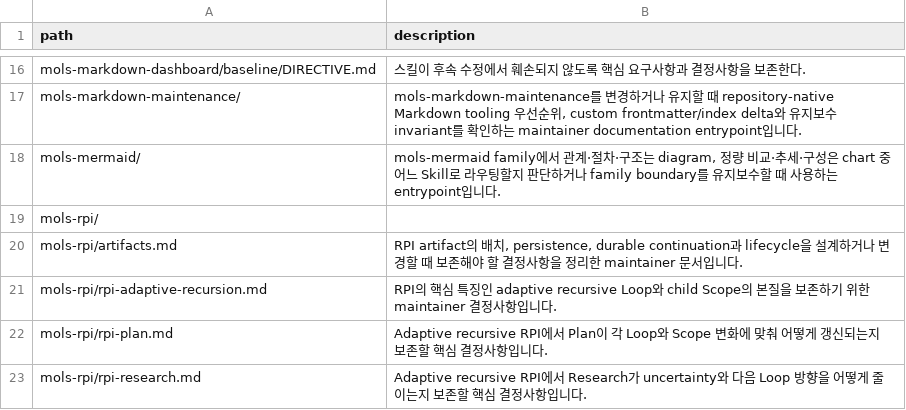
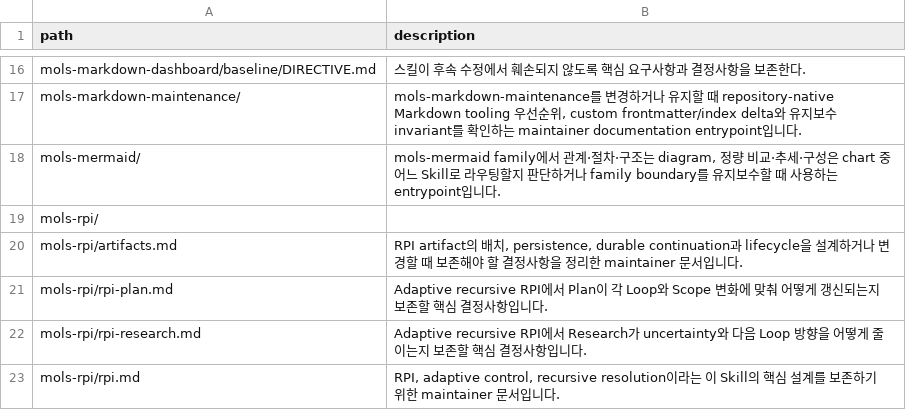
Before and after one commit to mols3131d/mols-agent-assets, a TSV file: docs/skills/INDEX.tsv, drawn as a sheet; only a part is shown, gaps mark what is left out; removed rows and columns are numbered as before the commit, all else as after; the diff names each change by its address in the sheet, - before the commit and + after, or states it on an @@ line.

Commit message:
docs(index): sync RPI overview rename

```diff
--- a/docs/skills/INDEX.tsv
+++ b/docs/skills/INDEX.tsv
-row 21: mols-rpi/rpi-adaptive-recursion.md | RPI의 핵심 특징인 adaptive recursive Loop와 child Scope의 본질을 보존하기 위한 maintainer 결정사항입니다.
+row 23: mols-rpi/rpi.md | RPI, adaptive control, recursive resolution이라는 이 Skill의 핵심 설계를 보존하기 위한 maintainer 문서입니다.
```
